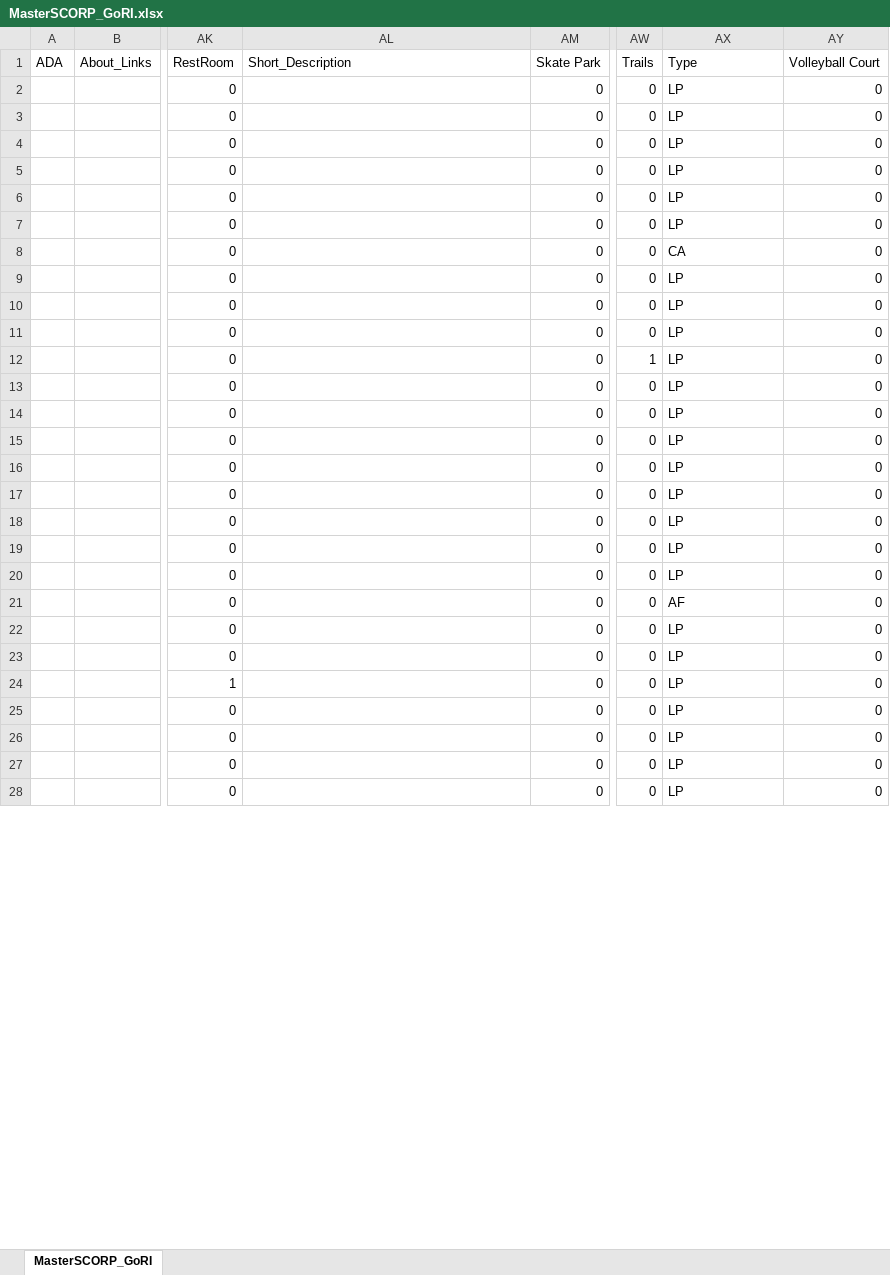
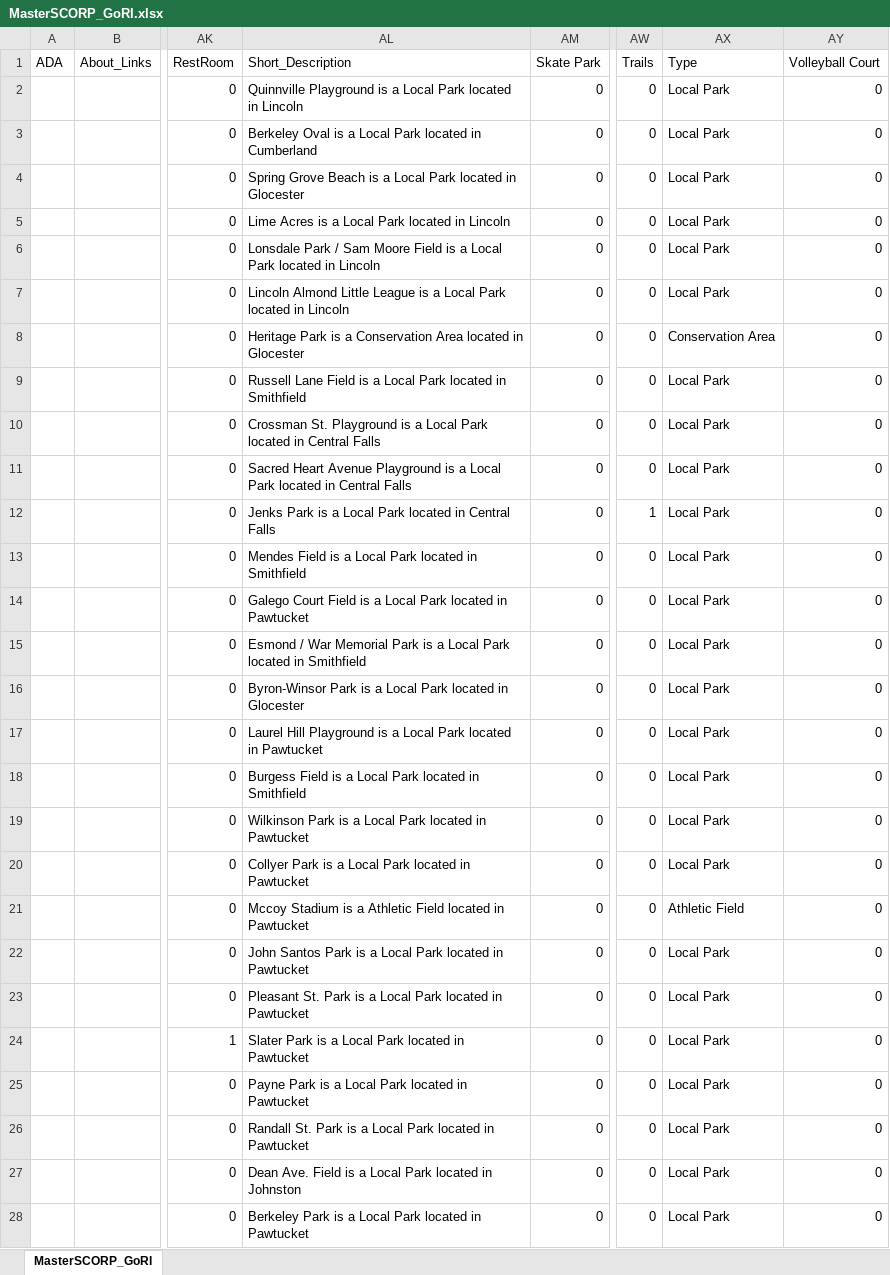
Before and after one commit to 401ode/RI-Parks_Beaches_Trails_Paths, an Excel workbook: State Comprehensive Outdoor Recreation Plan Inventory of Facilities/MasterSCORP_GoRI.xlsx, sheet MasterSCORP_GoRI, drawn as a sheet; only a part is shown, gaps mark what is left out; values as stored, in another font and other column widths than the file's, no borders; the diff covers the shown part only; the diff names each change by its address in the sheet, - before the commit and + after, or states it on an @@ line.

Commit message:
Add Short Description and Full Type Name

```diff
--- a/State Comprehensive Outdoor Recreation Plan Inventory of Facilities/MasterSCORP_GoRI.xlsx (sheet MasterSCORP_GoRI)
+++ b/State Comprehensive Outdoor Recreation Plan Inventory of Facilities/MasterSCORP_GoRI.xlsx (sheet MasterSCORP_GoRI)
-AL2 (Short_Description): (empty)
+AL2 (Short_Description): Quinnville Playground is a Local Park located in Lincoln
-AX2:AX7 (Type): LP
+AX2:AX7 (Type): Local Park
-AL3 (Short_Description): (empty)
+AL3 (Short_Description): Berkeley Oval is a Local Park located in Cumberland
-AL4 (Short_Description): (empty)
+AL4 (Short_Description): Spring Grove Beach is a Local Park located in Glocester
-AL5 (Short_Description): (empty)
+AL5 (Short_Description): Lime Acres is a Local Park located in Lincoln
-AL6 (Short_Description): (empty)
+AL6 (Short_Description): Lonsdale Park / Sam Moore Field is a Local Park located in Lincoln
-AL7 (Short_Description): (empty)
+AL7 (Short_Description): Lincoln Almond Little League is a Local Park located in Lincoln
-AL8 (Short_Description): (empty)
+AL8 (Short_Description): Heritage Park is a Conservation Area located in Glocester
-AX8 (Type): CA
+AX8 (Type): Conservation Area
-AL9 (Short_Description): (empty)
+AL9 (Short_Description): Russell Lane Field is a Local Park located in Smithfield
-AX9:AX20 (Type): LP
+AX9:AX20 (Type): Local Park
-AL10 (Short_Description): (empty)
+AL10 (Short_Description): Crossman St. Playground is a Local Park located in Central Falls
-AL11 (Short_Description): (empty)
+AL11 (Short_Description): Sacred Heart Avenue Playground is a Local Park located in Central Falls
-AL12 (Short_Description): (empty)
+AL12 (Short_Description): Jenks Park is a Local Park located in Central Falls
-AL13 (Short_Description): (empty)
+AL13 (Short_Description): Mendes Field is a Local Park located in Smithfield
-AL14 (Short_Description): (empty)
+AL14 (Short_Description): Galego Court Field is a Local Park located in Pawtucket
-AL15 (Short_Description): (empty)
+AL15 (Short_Description): Esmond / War Memorial Park is a Local Park located in Smithfield
-AL16 (Short_Description): (empty)
+AL16 (Short_Description): Byron-Winsor Park is a Local Park located in Glocester
-AL17 (Short_Description): (empty)
+AL17 (Short_Description): Laurel Hill Playground is a Local Park located in Pawtucket
-AL18 (Short_Description): (empty)
+AL18 (Short_Description): Burgess Field is a Local Park located in Smithfield
-AL19 (Short_Description): (empty)
+AL19 (Short_Description): Wilkinson Park is a Local Park located in Pawtucket
-AL20 (Short_Description): (empty)
+AL20 (Short_Description): Collyer Park is a Local Park located in Pawtucket
-AL21 (Short_Description): (empty)
+AL21 (Short_Description): Mccoy Stadium is a Athletic Field located in Pawtucket
-AX21 (Type): AF
+AX21 (Type): Athletic Field
-AL22 (Short_Description): (empty)
+AL22 (Short_Description): John Santos Park is a Local Park located in Pawtucket
-AX22:AX28 (Type): LP
+AX22:AX28 (Type): Local Park
-AL23 (Short_Description): (empty)
+AL23 (Short_Description): Pleasant St. Park is a Local Park located in Pawtucket
-AL24 (Short_Description): (empty)
+AL24 (Short_Description): Slater Park is a Local Park located in Pawtucket
-AL25 (Short_Description): (empty)
+AL25 (Short_Description): Payne Park is a Local Park located in Pawtucket
-AL26 (Short_Description): (empty)
+AL26 (Short_Description): Randall St. Park is a Local Park located in Pawtucket
-AL27 (Short_Description): (empty)
+AL27 (Short_Description): Dean Ave. Field is a Local Park located in Johnston
-AL28 (Short_Description): (empty)
+AL28 (Short_Description): Berkeley Park is a Local Park located in Pawtucket
```
Also changed, not shown: 1933 edited cells elsewhere in this sheet, 1 other file.
